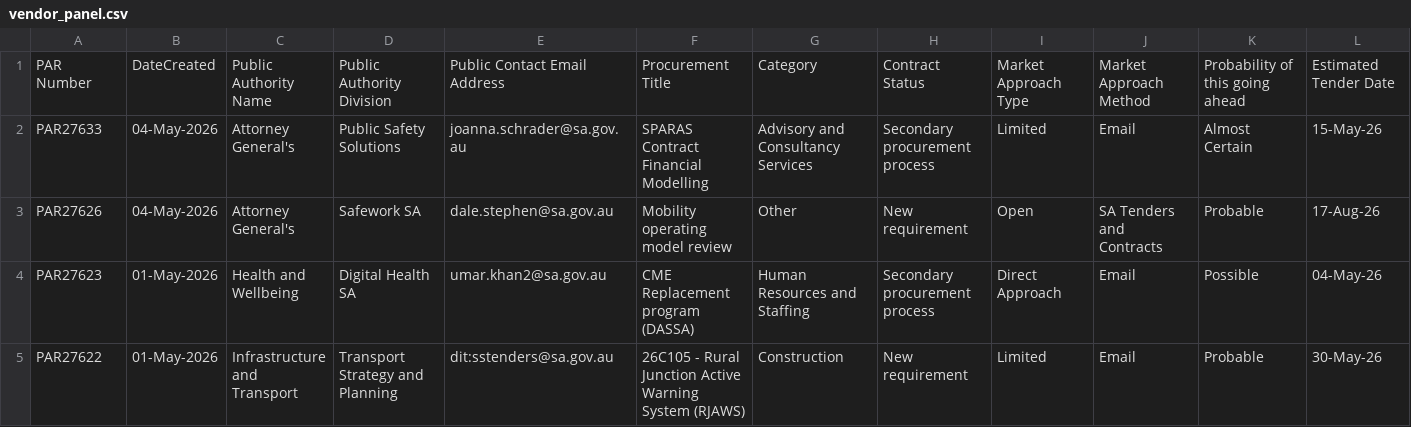
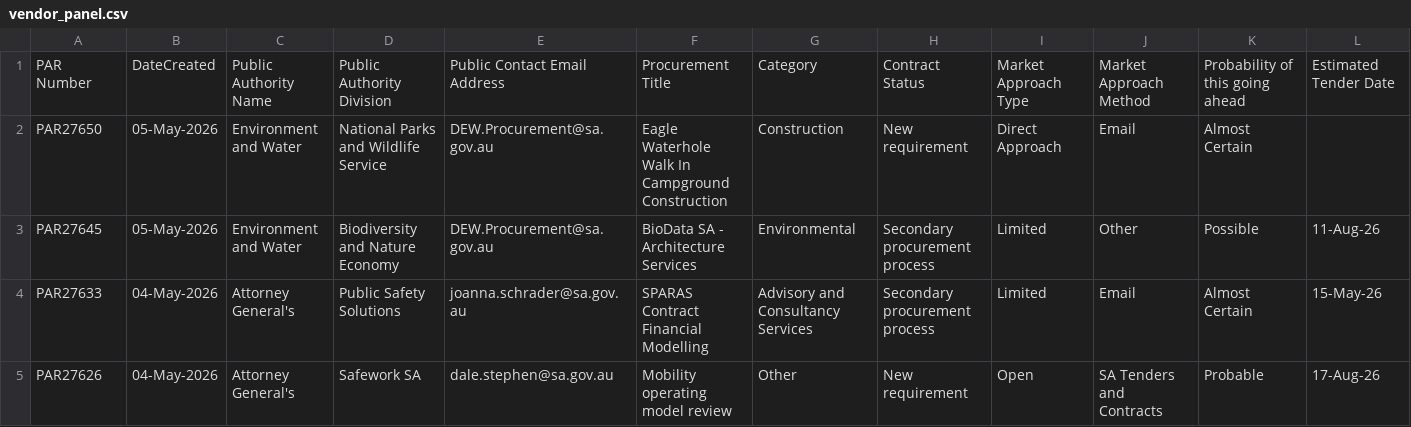
Before and after one commit to J-Lich/__temp_panel_output, a CSV file: vendor_panel.csv, drawn as a sheet; only a part is shown; the shorter side is filled out with more unchanged rows; rows hold the shown columns only; the diff covers the shown part only; the diff names each change by its address in the sheet, - before the commit and + after, or states it on an @@ line.

```diff
--- a/vendor_panel.csv
+++ b/vendor_panel.csv
+row 2: PAR27650 | 05-May-2026 | Environment and Water | National Parks and Wildlife Service | DEW.Procurement@sa.gov.au | Eagle Waterhole Walk In Campground Construction | Construction | New requirement | Direct Approach | Email | Almost Certain
+row 3: PAR27645 | 05-May-2026 | Environment and Water | Biodiversity and Nature Economy | DEW.Procurement@sa.gov.au | BioData SA - Architecture Services | Environmental | Secondary procurement process | Limited | Other | Possible | 11-Aug-26
```
Also changed, not shown: 2 added rows, 4 removed rows and 2 edited cells elsewhere in this file, 1 other file.
